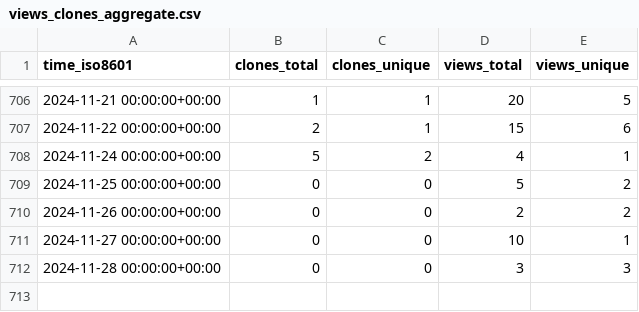
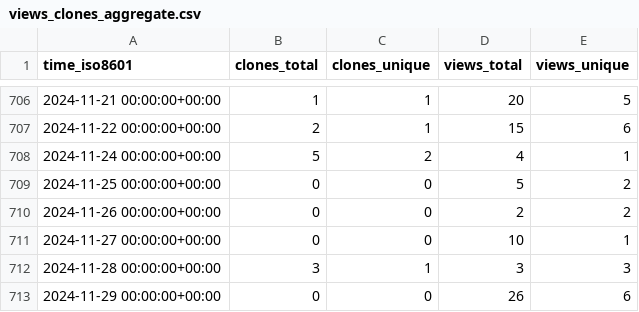
Before and after one commit to PhysiBoSS/PhysiBoSS, a CSV file: PhysiBoSS/PhysiBoSS/ghrs-data/views_clones_aggregate.csv, drawn as a sheet; only a part is shown, gaps mark what is left out.

```diff
--- a/PhysiBoSS/PhysiBoSS/ghrs-data/views_clones_aggregate.csv
+++ b/PhysiBoSS/PhysiBoSS/ghrs-data/views_clones_aggregate.csv
@@ -711,2 +711,3 @@ time_iso8601,clones_total,clones_unique,views_total,views_unique
 2024-11-27 00:00:00+00:00,0,0,10,1
-2024-11-28 00:00:00+00:00,0,0,3,3
+2024-11-28 00:00:00+00:00,3,1,3,3
+2024-11-29 00:00:00+00:00,0,0,26,6
```
Also changed, not shown: 1 other file.
